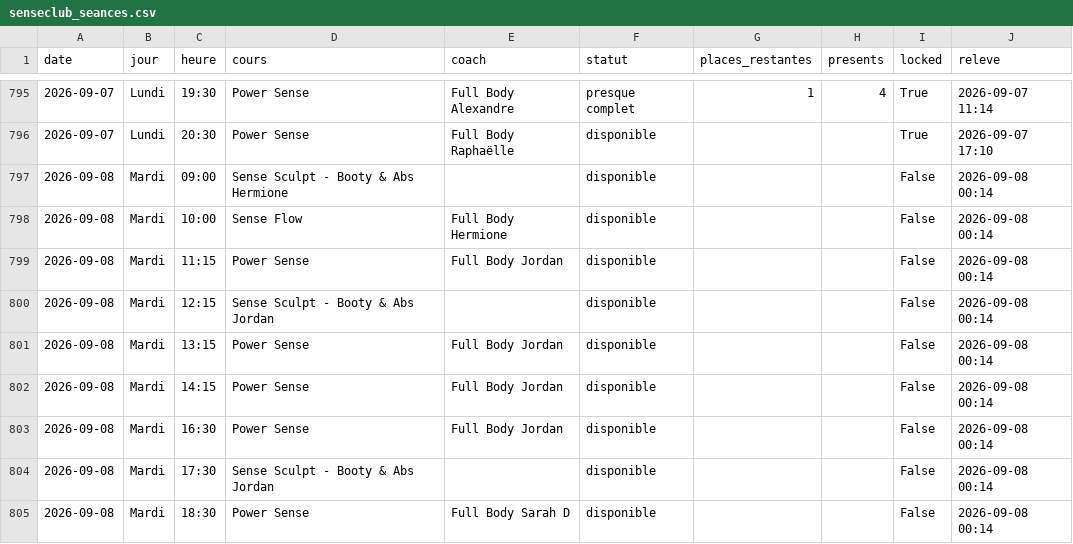
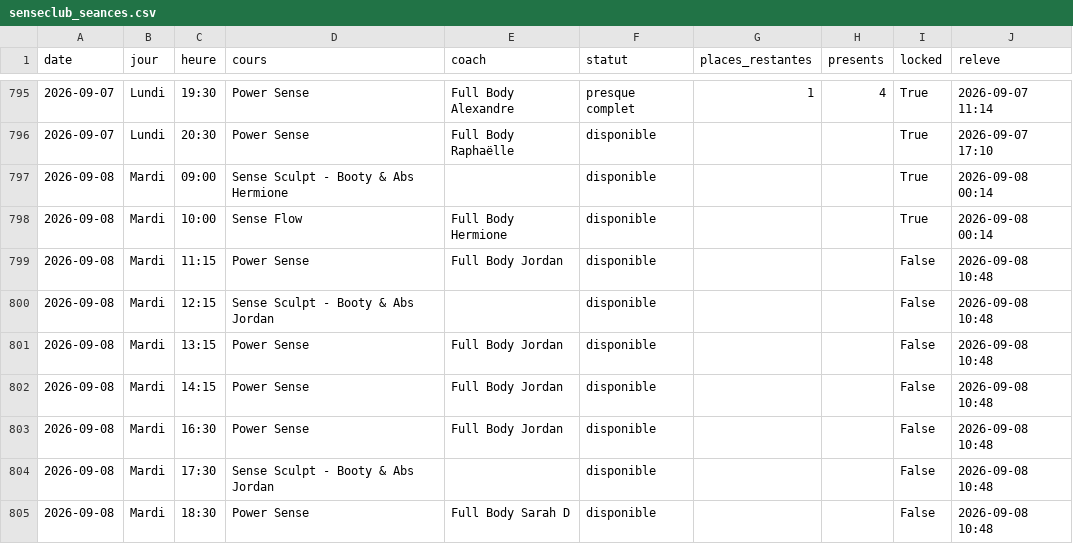
Before and after one commit to sachabitoun17-ctrl/reset, a CSV file: senseclub_seances.csv, drawn as a sheet; only a part is shown, gaps mark what is left out.

```diff
--- a/senseclub_seances.csv
+++ b/senseclub_seances.csv
@@ -796,10 +796,10 @@ date,jour,heure,cours,coach,statut,places_restantes,presents,locked,releve
 2026-09-07,Lundi,20:30,Power Sense,Full Body Raphaëlle,disponible,,,True,2026-09-07 17:10
-2026-09-08,Mardi,09:00,Sense Sculpt - Booty & Abs Hermione,,disponible,,,False,2026-09-08 00:14
-2026-09-08,Mardi,10:00,Sense Flow,Full Body Hermione,disponible,,,False,2026-09-08 00:14
-2026-09-08,Mardi,11:15,Power Sense,Full Body Jordan,disponible,,,False,2026-09-08 00:14
-2026-09-08,Mardi,12:15,Sense Sculpt - Booty & Abs Jordan,,disponible,,,False,2026-09-08 00:14
-2026-09-08,Mardi,13:15,Power Sense,Full Body Jordan,disponible,,,False,2026-09-08 00:14
-2026-09-08,Mardi,14:15,Power Sense,Full Body Jordan,disponible,,,False,2026-09-08 00:14
-2026-09-08,Mardi,16:30,Power Sense,Full Body Jordan,disponible,,,False,2026-09-08 00:14
-2026-09-08,Mardi,17:30,Sense Sculpt - Booty & Abs Jordan,,disponible,,,False,2026-09-08 00:14
-2026-09-08,Mardi,18:30,Power Sense,Full Body Sarah D,disponible,,,False,2026-09-08 00:14
+2026-09-08,Mardi,09:00,Sense Sculpt - Booty & Abs Hermione,,disponible,,,True,2026-09-08 00:14
+2026-09-08,Mardi,10:00,Sense Flow,Full Body Hermione,disponible,,,True,2026-09-08 00:14
+2026-09-08,Mardi,11:15,Power Sense,Full Body Jordan,disponible,,,False,2026-09-08 10:48
+2026-09-08,Mardi,12:15,Sense Sculpt - Booty & Abs Jordan,,disponible,,,False,2026-09-08 10:48
+2026-09-08,Mardi,13:15,Power Sense,Full Body Jordan,disponible,,,False,2026-09-08 10:48
+2026-09-08,Mardi,14:15,Power Sense,Full Body Jordan,disponible,,,False,2026-09-08 10:48
+2026-09-08,Mardi,16:30,Power Sense,Full Body Jordan,disponible,,,False,2026-09-08 10:48
+2026-09-08,Mardi,17:30,Sense Sculpt - Booty & Abs Jordan,,disponible,,,False,2026-09-08 10:48
+2026-09-08,Mardi,18:30,Power Sense,Full Body Sarah D,disponible,,,False,2026-09-08 10:48
```
Also changed, not shown: burningbar_seances.csv, 4 other files.
